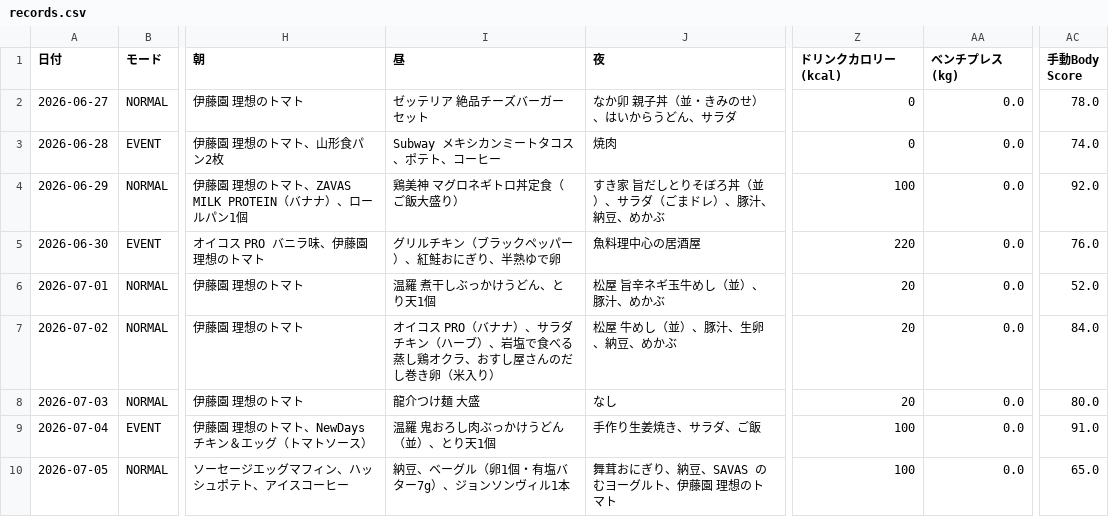
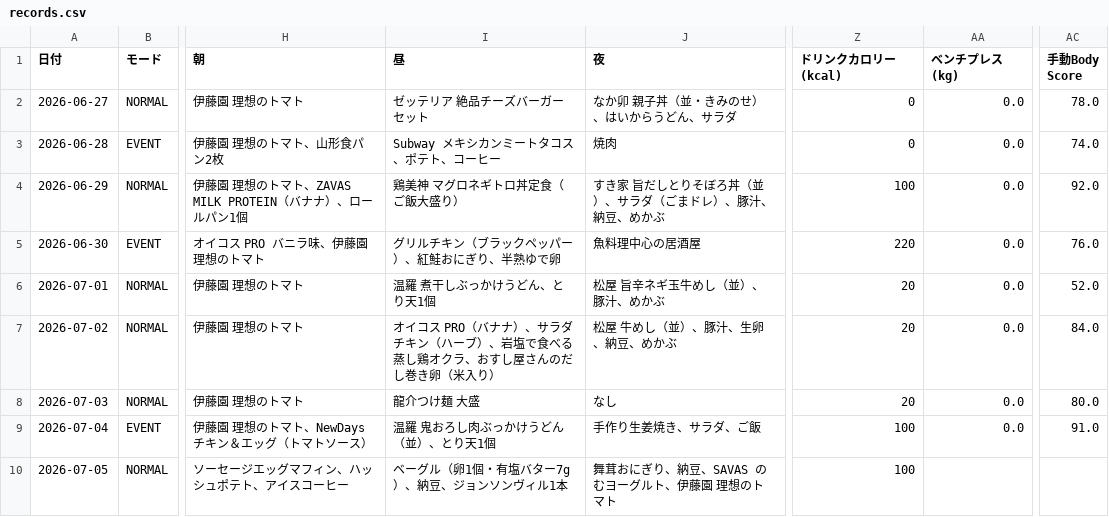
Before and after one commit to ZOEykyk/body-recomp-dashboard, a CSV file: records.csv, drawn as a sheet; only a part is shown, gaps mark what is left out; the diff names each change by its address in the sheet, - before the commit and + after, or states it on an @@ line.

Commit message:
Update records.csv from Streamlit app

```diff
--- a/records.csv
+++ b/records.csv
-I10 (昼): 納豆、ベーグル（卵1個・有塩バター7g）、ジョンソンヴィル1本
+I10 (昼): ベーグル（卵1個・有塩バター7g）、納豆、ジョンソンヴィル1本
-AA10 (ベンチプレス(kg)): 0.0
+AA10 (ベンチプレス(kg)): (empty)
-AC10 (手動Body Score): 65.0
+AC10 (手動Body Score): (empty)
```
